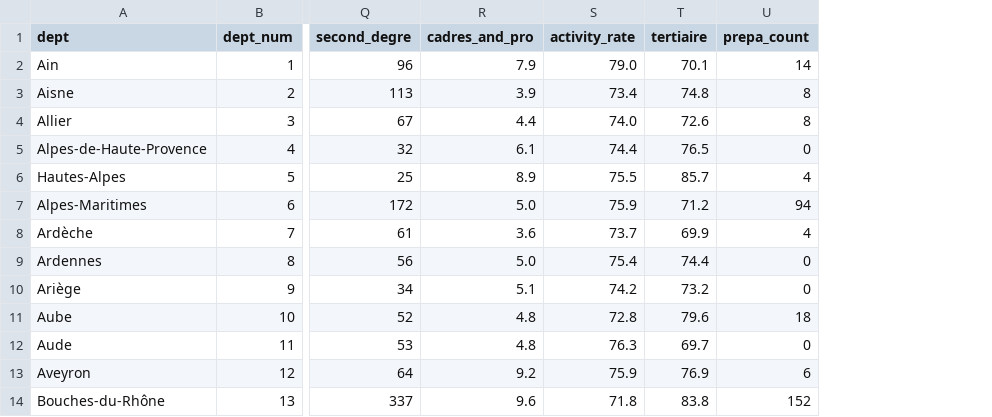
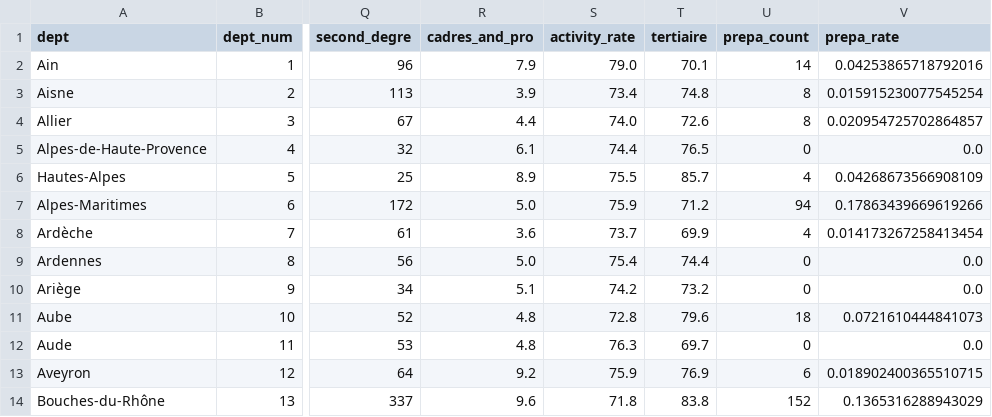
Before and after one commit to e1quem/elitecradle, a CSV file: analysis/processed/analysis_department.csv, drawn as a sheet; only a part is shown, gaps mark what is left out; the diff names each change by its address in the sheet, - before the commit and + after, or states it on an @@ line.

Commit message:
fixing regression variables and scraping more exec and academic data

```diff
--- a/analysis/processed/analysis_department.csv
+++ b/analysis/processed/analysis_department.csv
+column V (prepa_rate), rows 2-14: 0.04253865718792016 | 0.015915230077545254 | 0.020954725702864857 | 0.0 | 0.04268673566908109 | 0.17863439669619266 | 0.014173267258413454 | 0.0 | 0.0 | 0.0721610444841073 | 0.0 | 0.018902400365510715 | 0.1365316288943029
```
Also changed, not shown: analysis/processed/analysis_region.csv, 32 other files.
